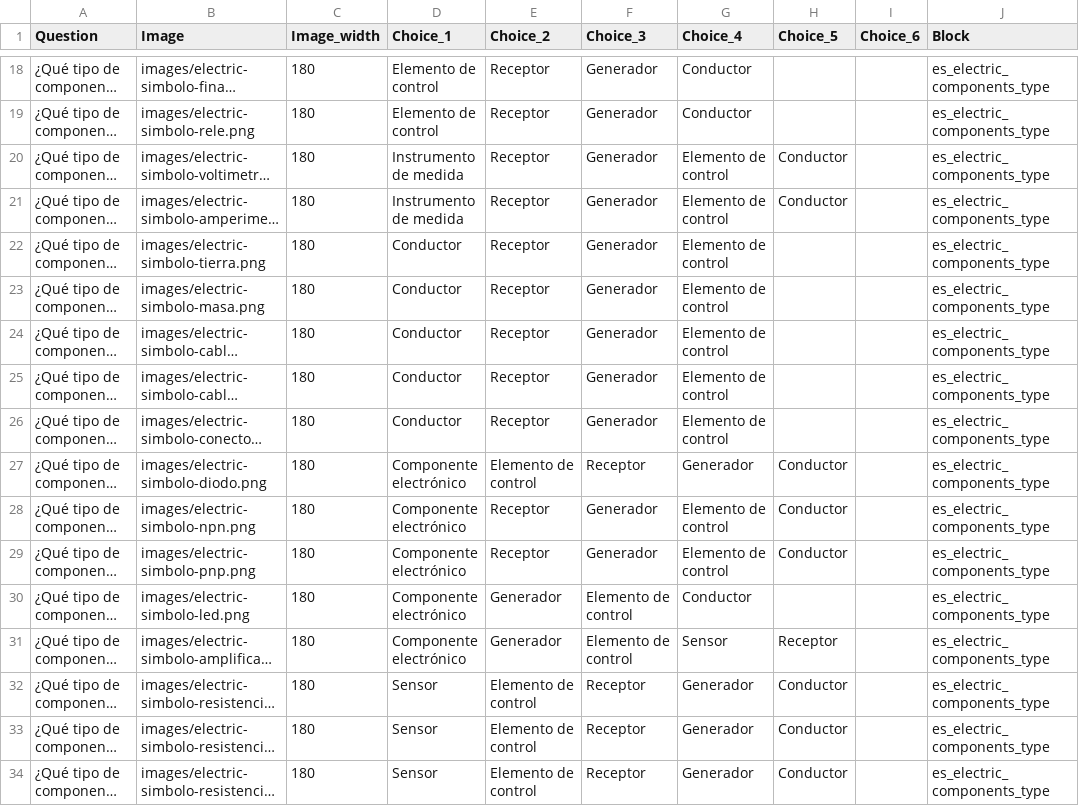
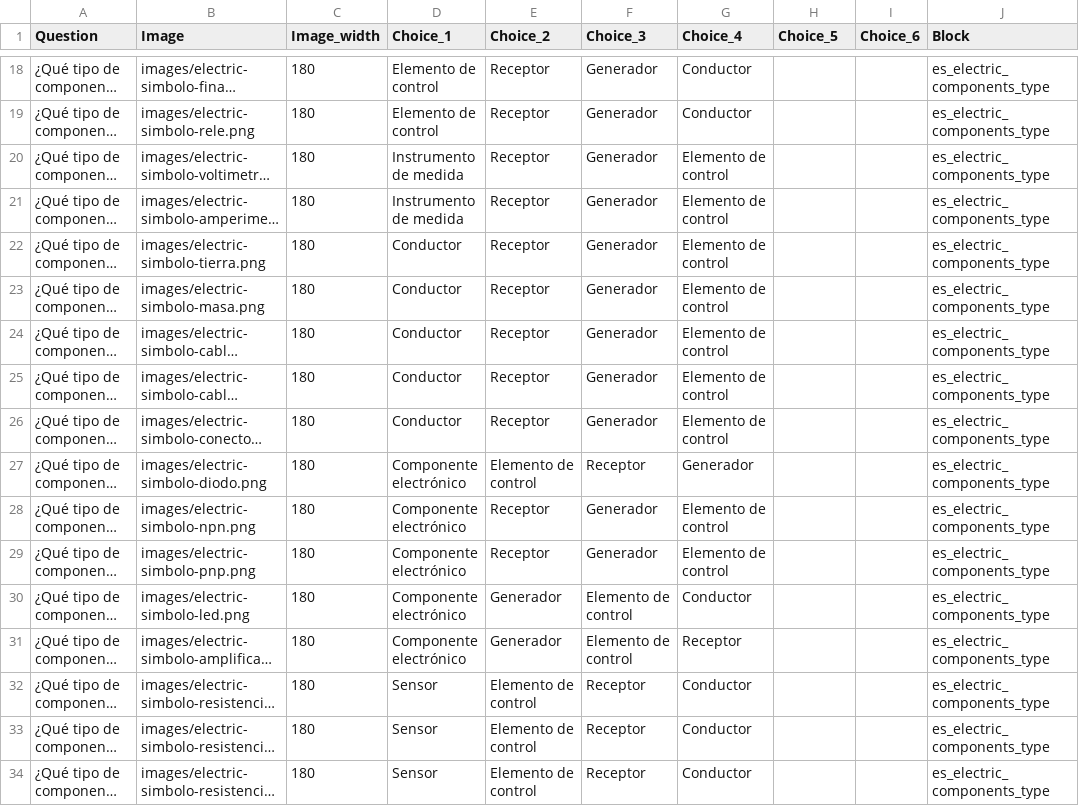
Before and after one commit to picuino/questionary, a CSV file: build/es_electric_components_type.csv, drawn as a sheet; only a part is shown, gaps mark what is left out; long unchanged cells end in …; the diff names each change by its address in the sheet, - before the commit and + after, or states it on an @@ line.

```diff
--- a/build/es_electric_components_type.csv
+++ b/build/es_electric_components_type.csv
-H20:H21 (Choice_5): Conductor
+H20:H21 (Choice_5): (empty)
-H27:H29 (Choice_5): Conductor
+H27:H29 (Choice_5): (empty)
-G31 (Choice_4): Sensor
+G31 (Choice_4): Receptor
-H31 (Choice_5): Receptor
+H31 (Choice_5): (empty)
-G32:G34 (Choice_4): Generador
+G32:G34 (Choice_4): Conductor
-H32:H34 (Choice_5): Conductor
+H32:H34 (Choice_5): (empty)
```
Also changed, not shown: build/es_material_metals.csv, 4 other files.
